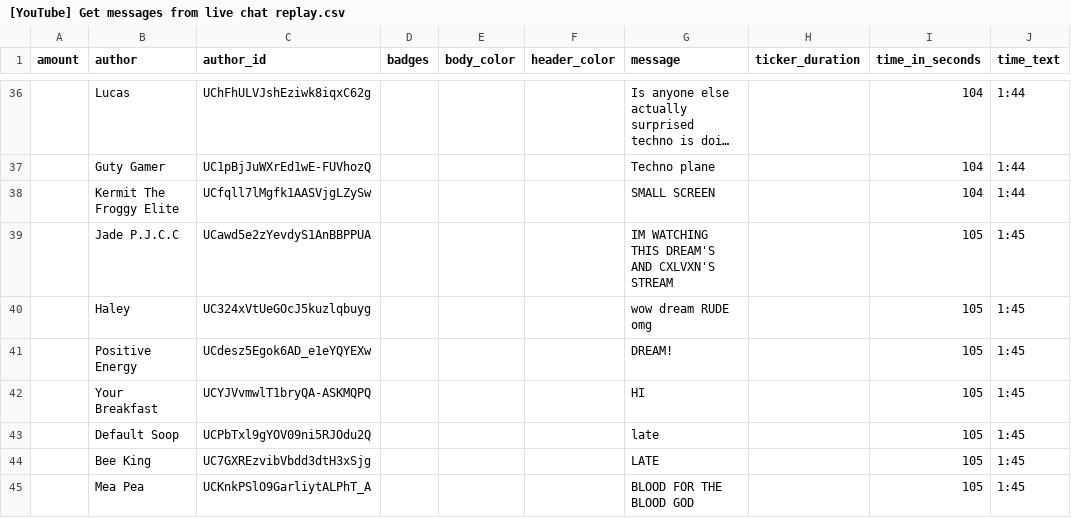
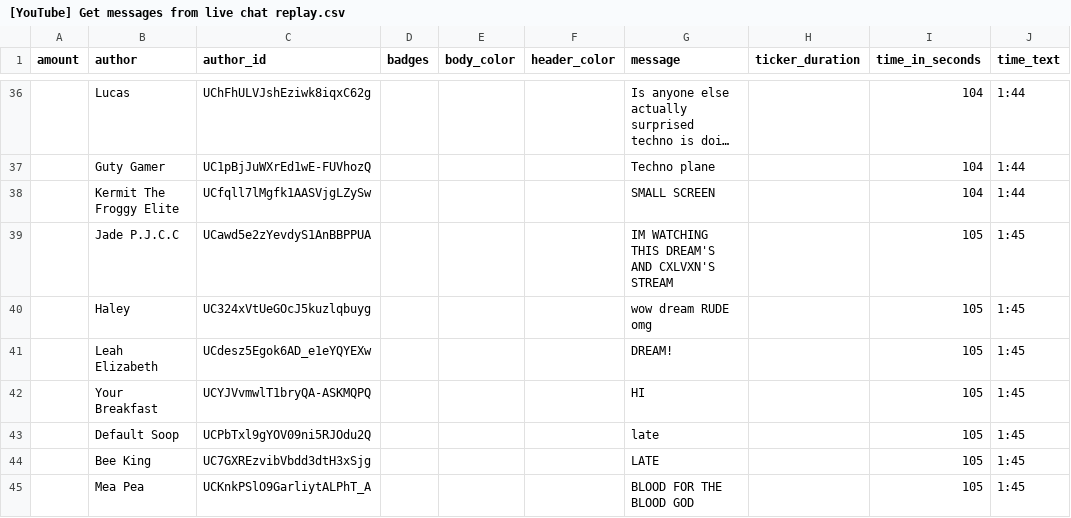
Before and after one commit to xenova/chat-downloader, a CSV file: examples/[YouTube] Get messages from live chat replay.csv, drawn as a sheet; only a part is shown, gaps mark what is left out; long unchanged cells end in …; the diff names each change by its address in the sheet, - before the commit and + after, or states it on an @@ line.

```diff
--- a/examples/[YouTube] Get messages from live chat replay.csv
+++ b/examples/[YouTube] Get messages from live chat replay.csv
-B41 (author): Positive Energy
+B41 (author): Leah Elizabeth
```
Also changed, not shown: examples/[YouTube] Get all types of messages from top chat replay.csv, examples/[YouTube] Get live chat replay with start and end time.csv, 16 other files.
